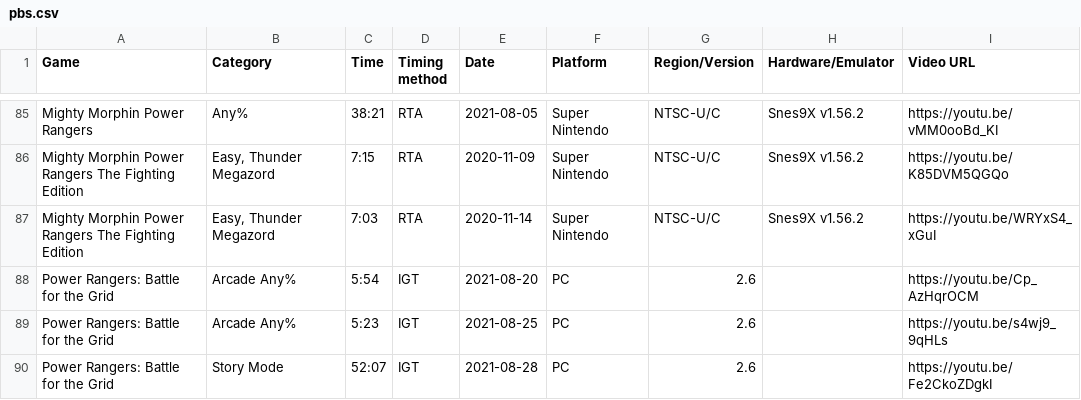
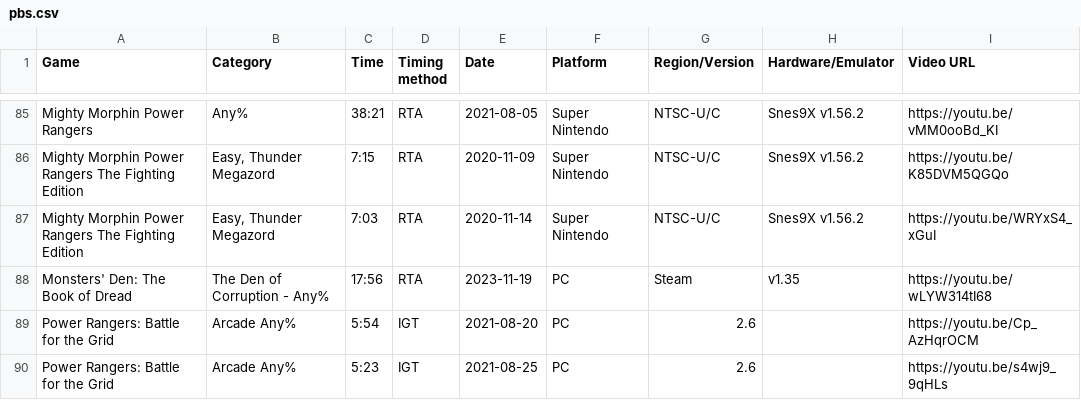
Before and after one commit to AmenAnthem/speedrun-pbs, a CSV file: pbs.csv, drawn as a sheet; only a part is shown, gaps mark what is left out; the shorter side is filled out with more unchanged rows; the diff names each change by its address in the sheet, - before the commit and + after, or states it on an @@ line.

Commit message:
feat: added PB

```diff
--- a/pbs.csv
+++ b/pbs.csv
+row 88: Monsters' Den: The Book of Dread | The Den of Corruption - Any% | 17:56 | RTA | 2023-11-19 | PC | Steam | v1.35 | https://youtu.be/wLYW314tI68
```
